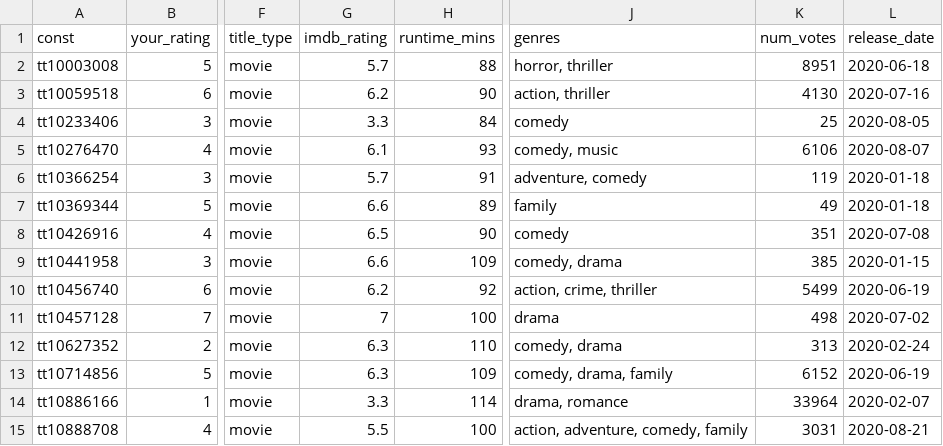
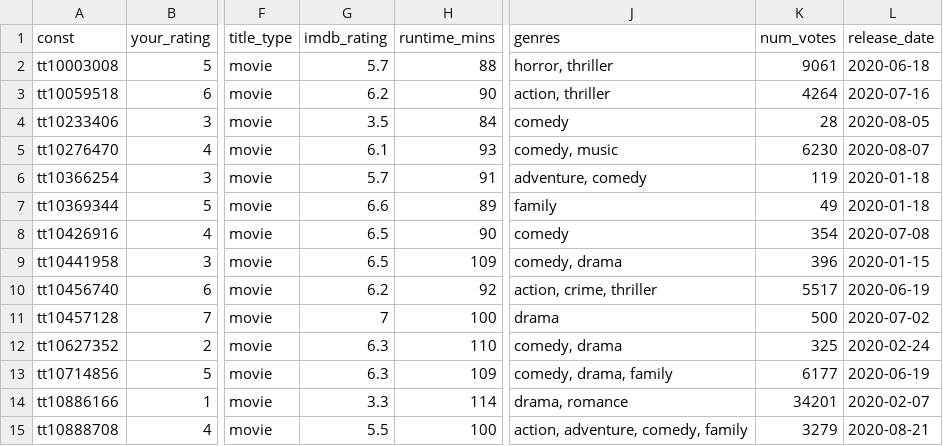
Before and after one commit to mcanouil/imdb_ratings, a CSV file: data/ratings_ms.csv, drawn as a sheet; only a part is shown, gaps mark what is left out; the diff covers the shown part only; the diff names each change by its address in the sheet, - before the commit and + after, or states it on an @@ line.

```diff
--- a/data/ratings_ms.csv
+++ b/data/ratings_ms.csv
-K2 (num_votes): 8951
+K2 (num_votes): 9061
-K3 (num_votes): 4130
+K3 (num_votes): 4264
-G4 (imdb_rating): 3.3
+G4 (imdb_rating): 3.5
-K4 (num_votes): 25
+K4 (num_votes): 28
-K5 (num_votes): 6106
+K5 (num_votes): 6230
-K8 (num_votes): 351
+K8 (num_votes): 354
-G9 (imdb_rating): 6.6
+G9 (imdb_rating): 6.5
-K9 (num_votes): 385
+K9 (num_votes): 396
-K10 (num_votes): 5499
+K10 (num_votes): 5517
-K11 (num_votes): 498
+K11 (num_votes): 500
-K12 (num_votes): 313
+K12 (num_votes): 325
-K13 (num_votes): 6152
+K13 (num_votes): 6177
-K14 (num_votes): 33964
+K14 (num_votes): 34201
-K15 (num_votes): 3031
+K15 (num_votes): 3279
```
Also changed, not shown: 3 added rows and 29 edited cells elsewhere in this file, data/2020.csv, 6 other files.
